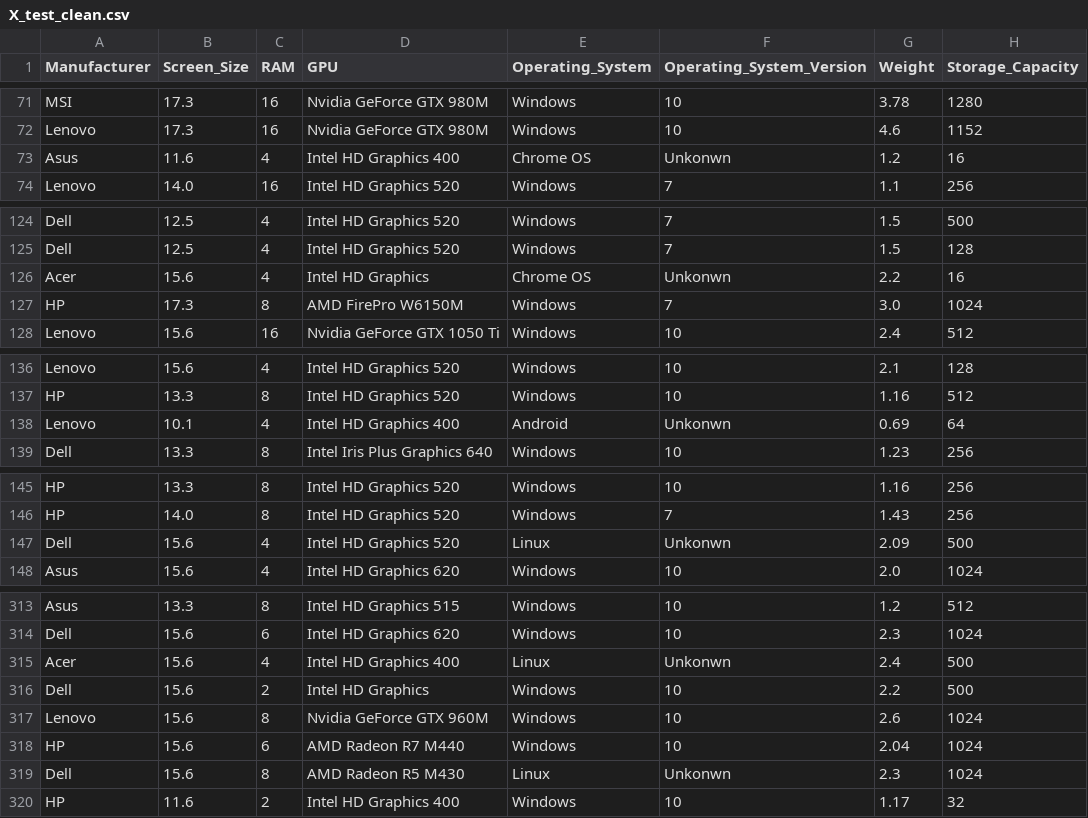
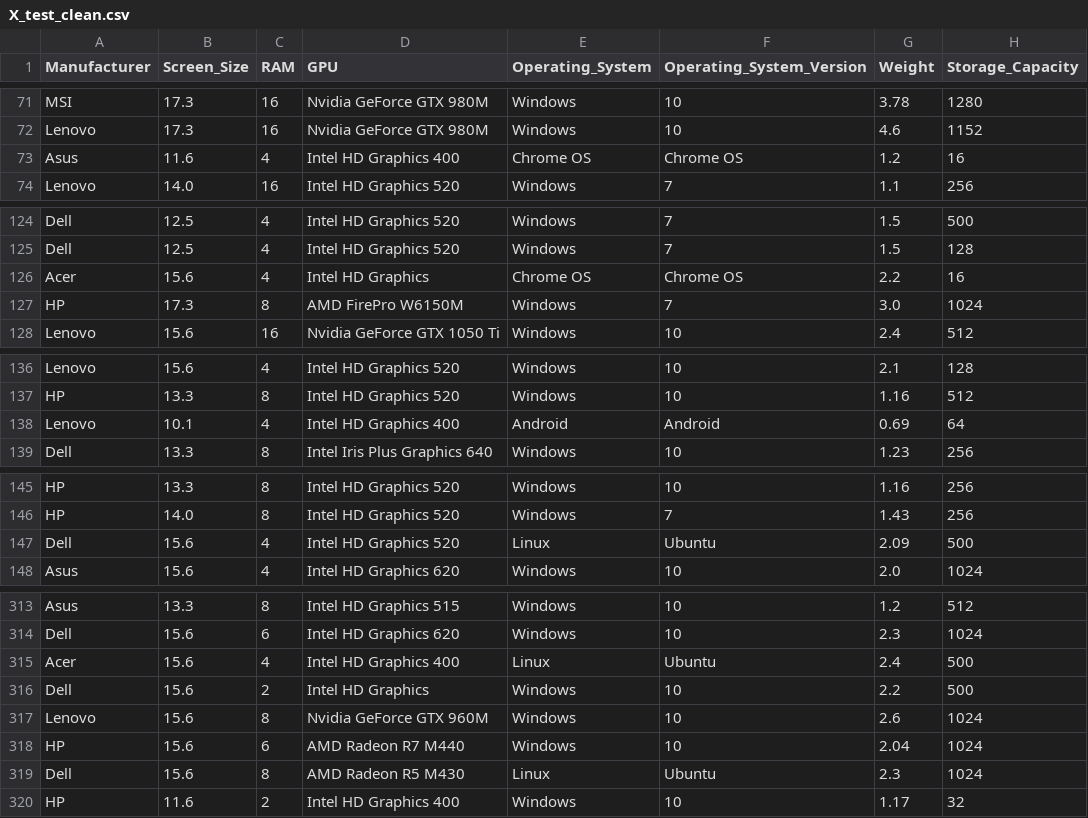
Before and after one commit to gusavato/IRONHACK_Kaggle_competition, a CSV file: data/clean/X_test_clean.csv, drawn as a sheet; only a part is shown, gaps mark what is left out; the diff covers the shown part only; the diff names each change by its address in the sheet, - before the commit and + after, or states it on an @@ line.

```diff
--- a/data/clean/X_test_clean.csv
+++ b/data/clean/X_test_clean.csv
-F73 (Operating_System_Version): Unkonwn
+F73 (Operating_System_Version): Chrome OS
-F126 (Operating_System_Version): Unkonwn
+F126 (Operating_System_Version): Chrome OS
-F138 (Operating_System_Version): Unkonwn
+F138 (Operating_System_Version): Android
-F147 (Operating_System_Version): Unkonwn
+F147 (Operating_System_Version): Ubuntu
-F315 (Operating_System_Version): Unkonwn
+F315 (Operating_System_Version): Ubuntu
-F319 (Operating_System_Version): Unkonwn
+F319 (Operating_System_Version): Ubuntu
```
Also changed, not shown: 14 edited cells elsewhere in this file, data/clean/X_clean.csv, data/clean/X_train_clean.csv, 13 other files.
